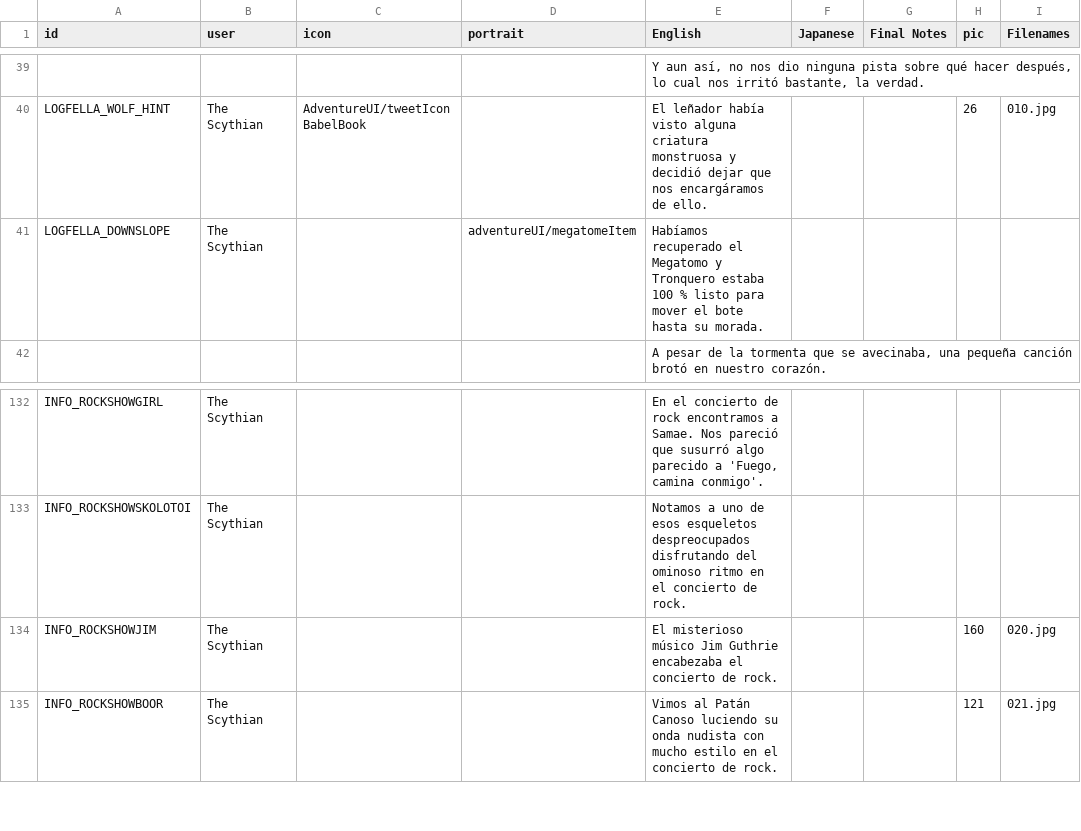
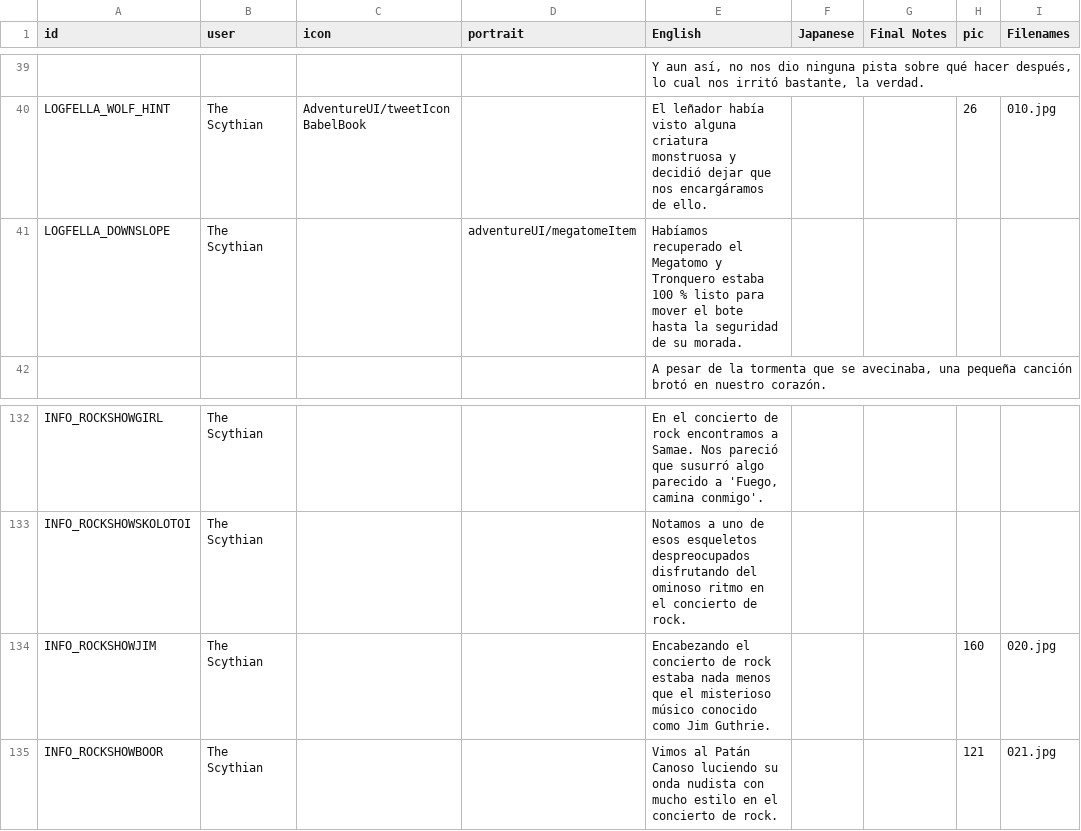
Before and after one commit to cesardeg/swordable, a TSV file: data/locales/spanish/dialog.tsv, drawn as a sheet; only a part is shown, gaps mark what is left out; the diff names each change by its address in the sheet, - before the commit and + after, or states it on an @@ line.

Commit message:
localization: update dialog translations and expand cultural references in readme

```diff
--- a/data/locales/spanish/dialog.tsv
+++ b/data/locales/spanish/dialog.tsv
-E41 (English): …bote hasta su morada.
+E41 (English): …bote hasta la seguridad de su morada.
-E134 (English): El misterioso músico Jim Guthrie encabezaba el concierto de rock.
+E134 (English): Encabezando el concierto de rock estaba nada menos que el misterioso músico conocido como Jim Guthrie.
```
Also changed, not shown: data/locales/portuguese/dialog.tsv, 1 other file.
